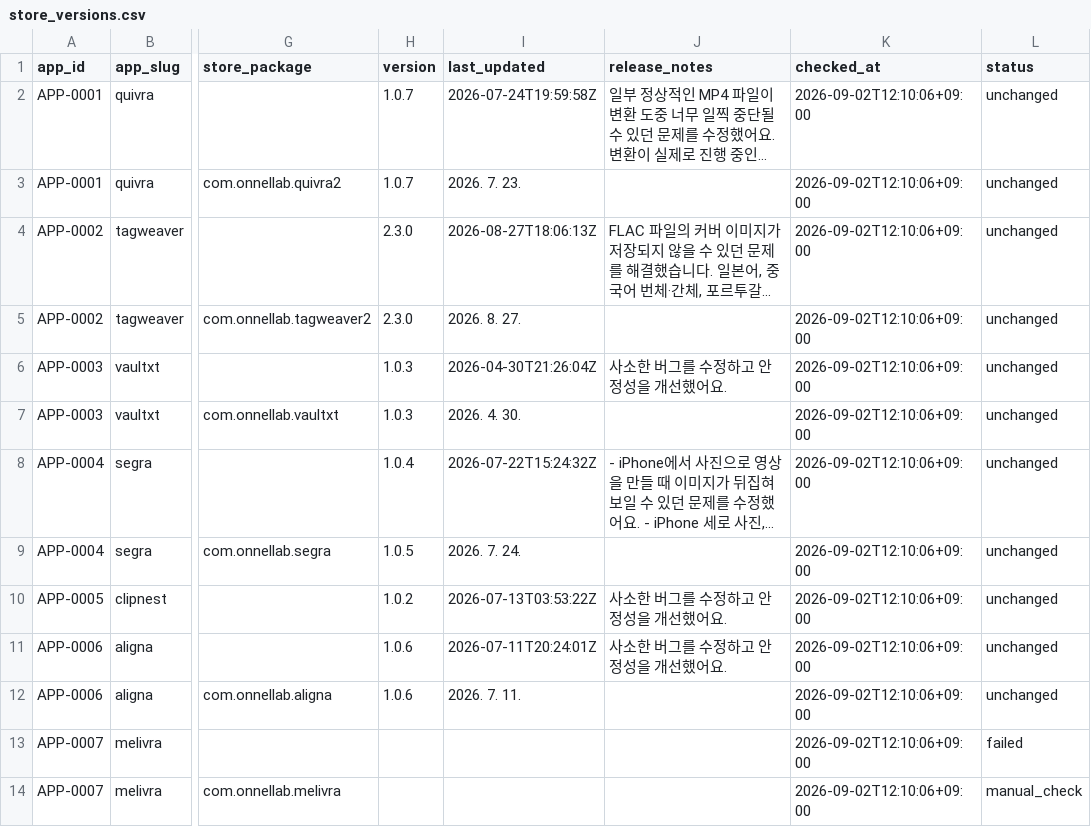
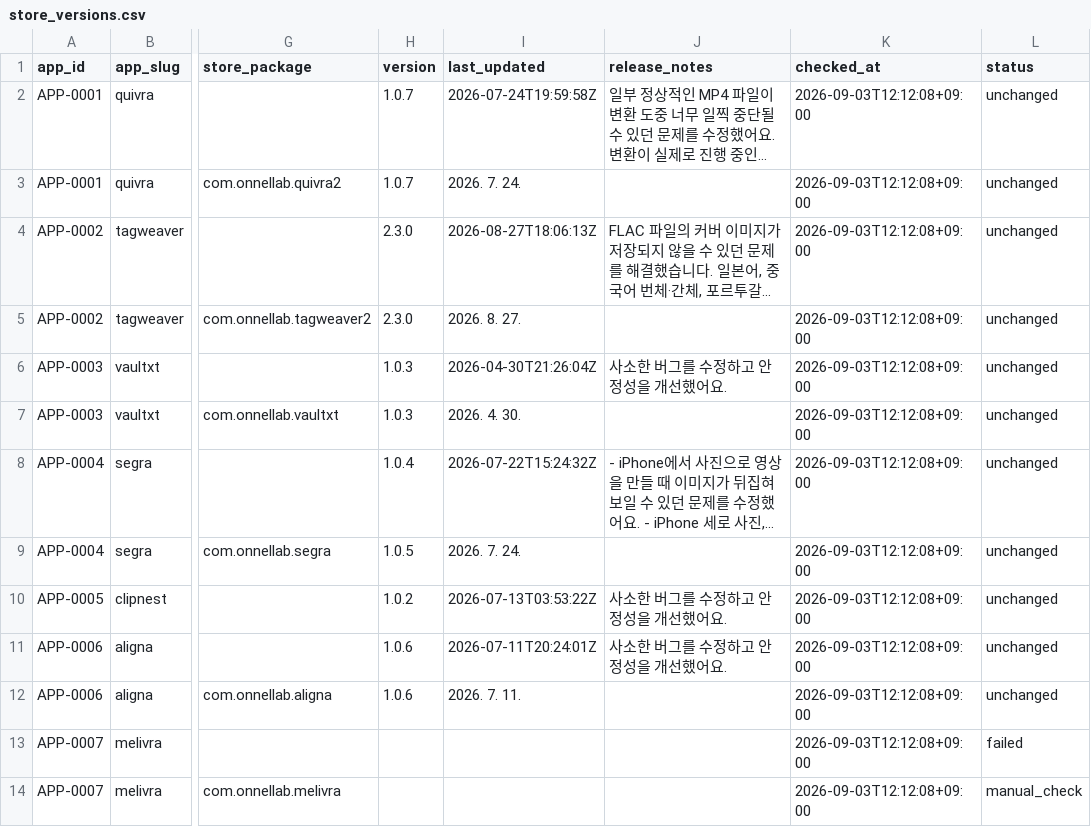
Before and after one commit to onnellab/onnel-content-engine, a CSV file: data/store_versions.csv, drawn as a sheet; only a part is shown, gaps mark what is left out; long unchanged cells end in …; the diff names each change by its address in the sheet, - before the commit and + after, or states it on an @@ line.

```diff
--- a/data/store_versions.csv
+++ b/data/store_versions.csv
-K2:K14 (checked_at): 2026-09-02T12:10:06+09:00
+K2:K14 (checked_at): 2026-09-03T12:12:08+09:00
-I3 (last_updated): 2026. 7. 23.
+I3 (last_updated): 2026. 7. 24.
```
Also changed, not shown: 2 other files.
